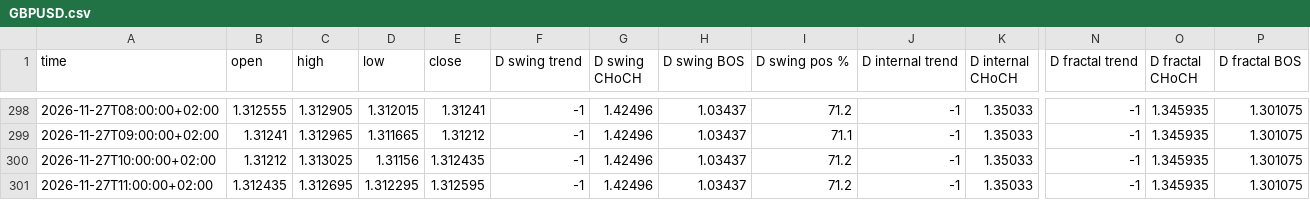
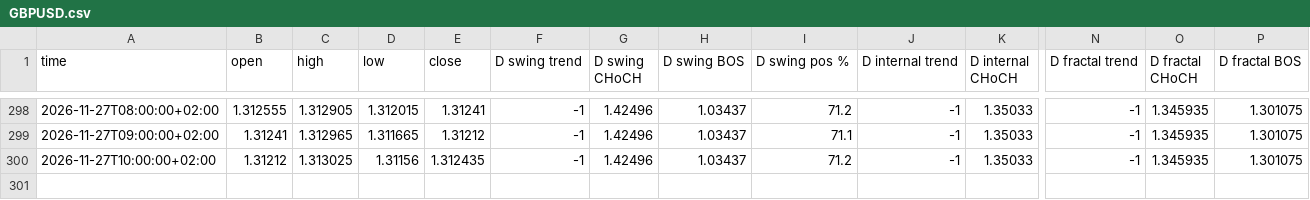
Before and after one commit to calexi07/Analyst, a CSV file: data/fsb/seed/GBPUSD.csv, drawn as a sheet; only a part is shown, gaps mark what is left out; rows hold the shown columns only; the diff names each change by its address in the sheet, - before the commit and + after, or states it on an @@ line.

```diff
--- a/data/fsb/seed/GBPUSD.csv
+++ b/data/fsb/seed/GBPUSD.csv
-row 301: 2026-11-27T11:00:00+02:00 | 1.312435 | 1.312695 | 1.312295 | 1.312595 | -1 | 1.42496 | 1.03437 | 71.2 | -1 | 1.35033 | -1 | 1.345935 | 1.301075
```
Also changed, not shown: data/fsb/seed/AUDUSD.csv, data/fsb/seed/NZDUSD.csv, 3 other files.
